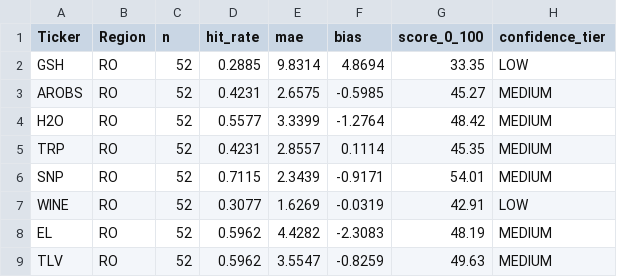
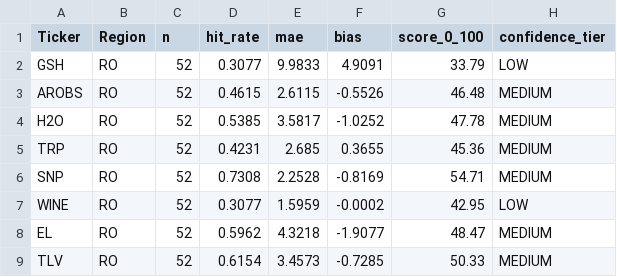
Before and after one commit to drapin22/dp_avb_stock_auto, a CSV file: data/scores_stockd.csv, drawn as a sheet; only a part is shown; the diff covers the shown part only.

```diff
--- a/data/scores_stockd.csv
+++ b/data/scores_stockd.csv
@@ -1,9 +1,9 @@
 Ticker,Region,n,hit_rate,mae,bias,score_0_100,confidence_tier
-GSH,RO,52,0.2885,9.8314,4.8694,33.35,LOW
-AROBS,RO,52,0.4231,2.6575,-0.5985,45.27,MEDIUM
-H2O,RO,52,0.5577,3.3399,-1.2764,48.42,MEDIUM
-TRP,RO,52,0.4231,2.8557,0.1114,45.35,MEDIUM
-SNP,RO,52,0.7115,2.3439,-0.9171,54.01,MEDIUM
-WINE,RO,52,0.3077,1.6269,-0.0319,42.91,LOW
-EL,RO,52,0.5962,4.4282,-2.3083,48.19,MEDIUM
-TLV,RO,52,0.5962,3.5547,-0.8259,49.63,MEDIUM
+GSH,RO,52,0.3077,9.9833,4.9091,33.79,LOW
+AROBS,RO,52,0.4615,2.6115,-0.5526,46.48,MEDIUM
+H2O,RO,52,0.5385,3.5817,-1.0252,47.78,MEDIUM
+TRP,RO,52,0.4231,2.685,0.3655,45.36,MEDIUM
+SNP,RO,52,0.7308,2.2528,-0.8169,54.71,MEDIUM
+WINE,RO,52,0.3077,1.5959,-0.0002,42.95,LOW
+EL,RO,52,0.5962,4.3218,-1.9077,48.47,MEDIUM
+TLV,RO,52,0.6154,3.4573,-0.7285,50.33,MEDIUM
```
Also changed, not shown: 49 edited cells elsewhere in this file, data/backtest_eval.csv, data/forecasts_stockd.csv, 3 other files.
